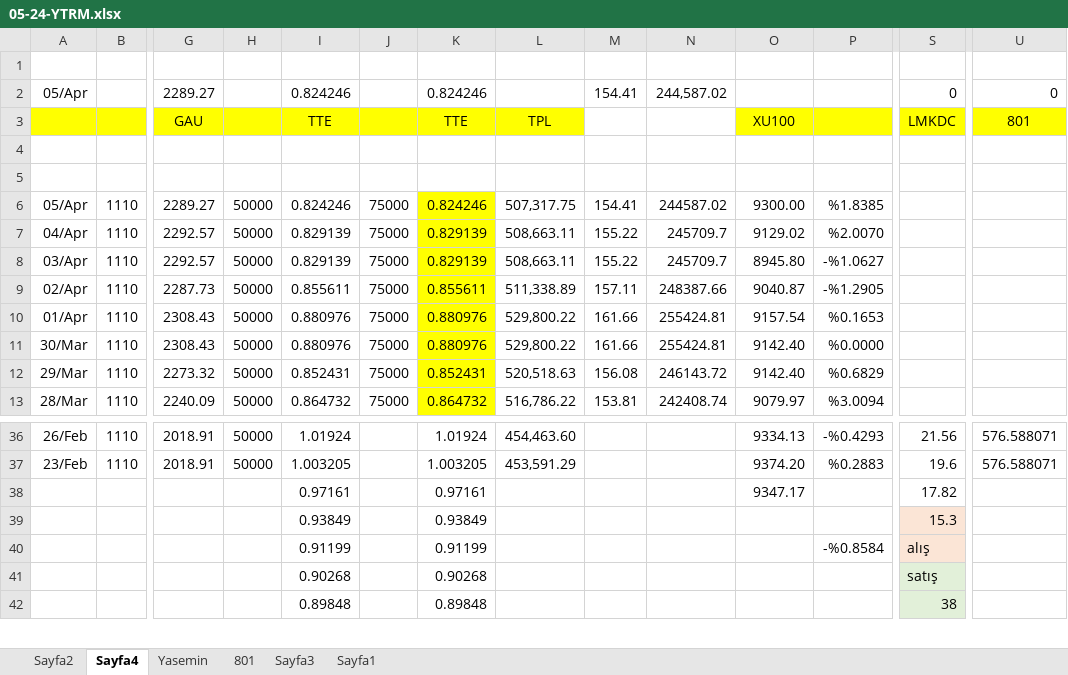
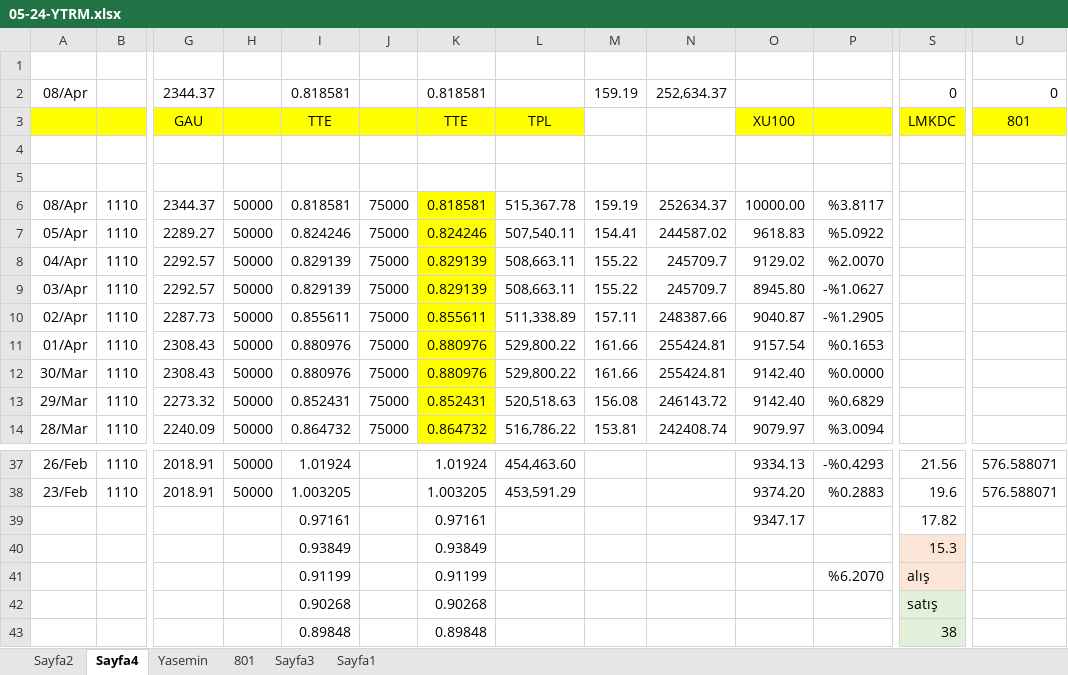
Before and after one commit to roboturx/tdy, an Excel workbook: 05-24-YTRM.xlsx, sheet Sayfa4, drawn as a sheet; only a part is shown, gaps mark what is left out; values as stored, in another font and other column widths than the file's, no borders; removed rows and columns are numbered as before the commit, all else as after; rows hold the shown columns only; the diff names each change by its address in the sheet, - before the commit and + after, or states it on an @@ line.

```diff
--- a/05-24-YTRM.xlsx (sheet Sayfa4)
+++ b/05-24-YTRM.xlsx (sheet Sayfa4)
-row 2: 05/Apr |  | 2289.27 |  | 0.824246 |  | 0.824246 |  | 154.41 | 244,587.02 |  |  | 0 | 0
+row 2: 08/Apr |  | 2344.37 |  | 0.818581 |  | 0.818581 |  | 159.19 | 252,634.37 |  |  | 0 | 0
+row 6: 08/Apr | 1110 | 2344.37 | 50000 | 0.818581 | 75000 | 0.818581 | 515,367.78 | 159.19 | 252634.37 | 10000.00 | %3.8117
-L7: 507,317.75
+L7: 507,540.11
-O7: 9300.00
+O7: 9618.83
-P7: %1.8385
+P7: %5.0922
-P41: -%0.8584
+P41: %6.2070
```
Also changed, not shown: sheet Sayfa2, sheet Yasemin, formulas that keep their value, 04-24-Gnlkx.xlsx, 24 other files.
